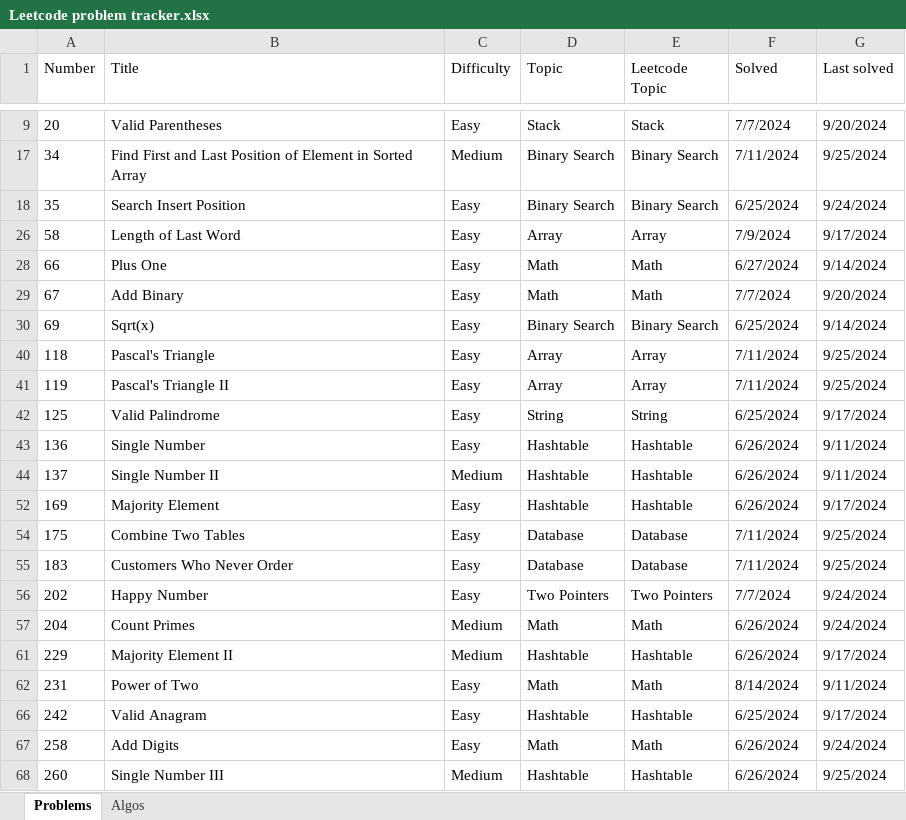
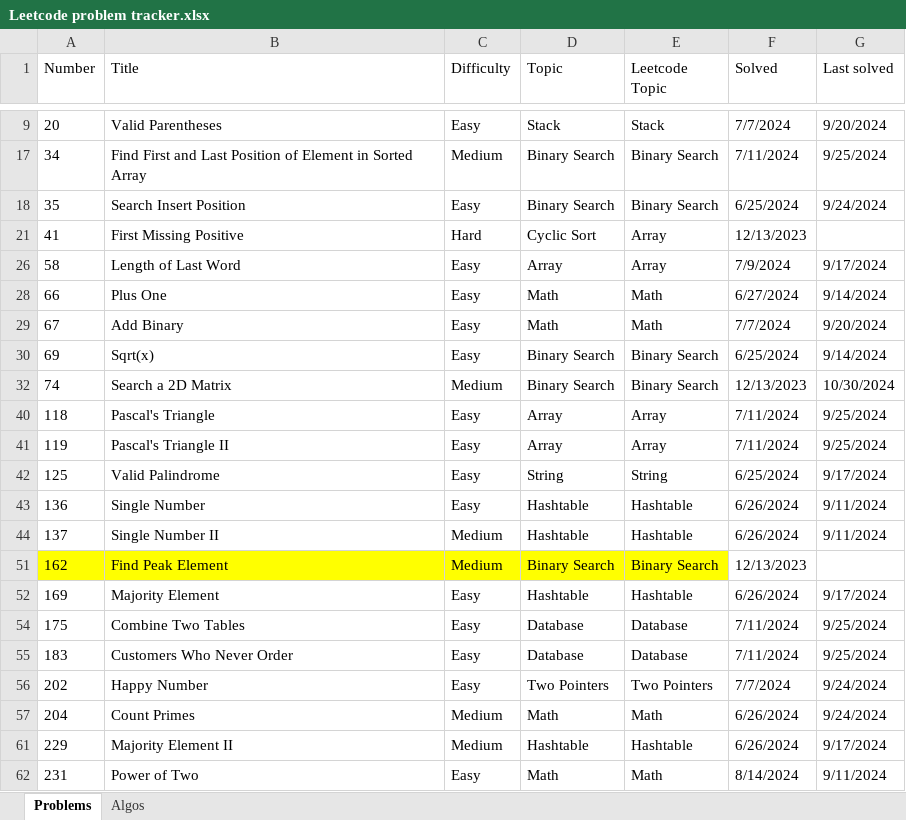
Before and after one commit to nvirkar/Leetcode, an Excel workbook: Leetcode problem tracker.xlsx, sheet Problems, drawn as a sheet; only a part is shown, gaps mark what is left out; the shorter side is filled out with more unchanged rows; values as stored, in another font and other column widths than the file's, no borders; the diff covers the shown part only; the diff names each change by its address in the sheet, - before the commit and + after, or states it on an @@ line.

```diff
--- a/Leetcode problem tracker.xlsx (sheet Problems)
+++ b/Leetcode problem tracker.xlsx (sheet Problems)
@@ row 21 unhidden: 41 | First Missing Positive | Hard | Cyclic Sort | Array | 12/13/2023 @@
+row 32: 74 | Search a 2D Matrix | Medium | Binary Search | Binary Search | 12/13/2023 | 10/30/2024
@@ row 51 unhidden: 162 | Find Peak Element | Medium | Binary Search | Binary Search | 12/13/2023 @@
```
Also changed, not shown: 2 added rows and 8 hidden or unhidden rows elsewhere in this sheet, sheet Algos.
